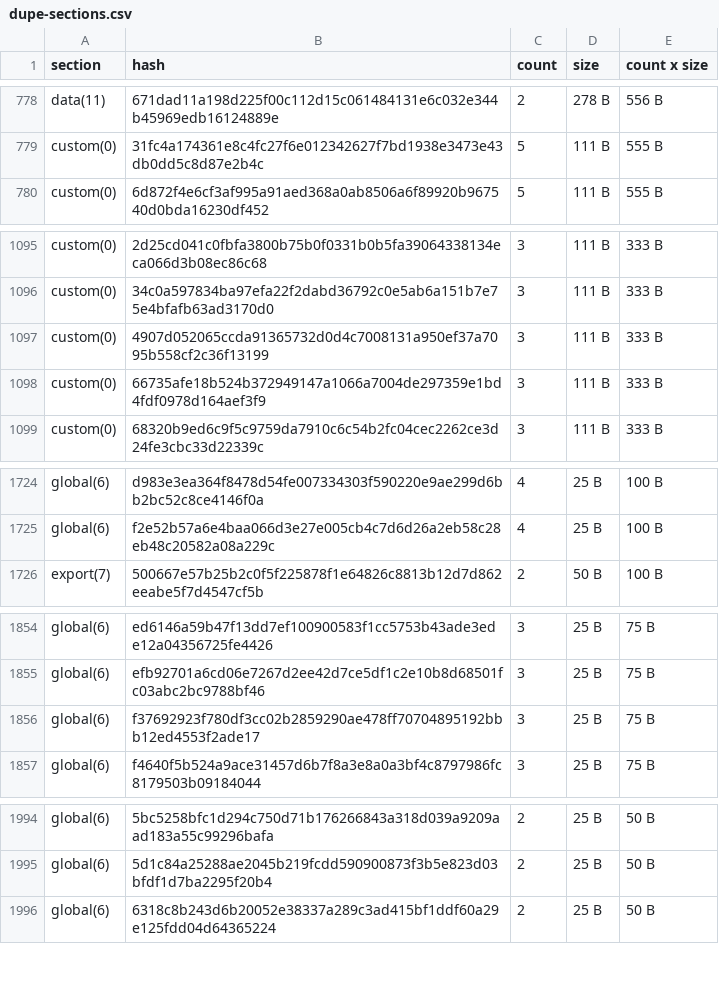
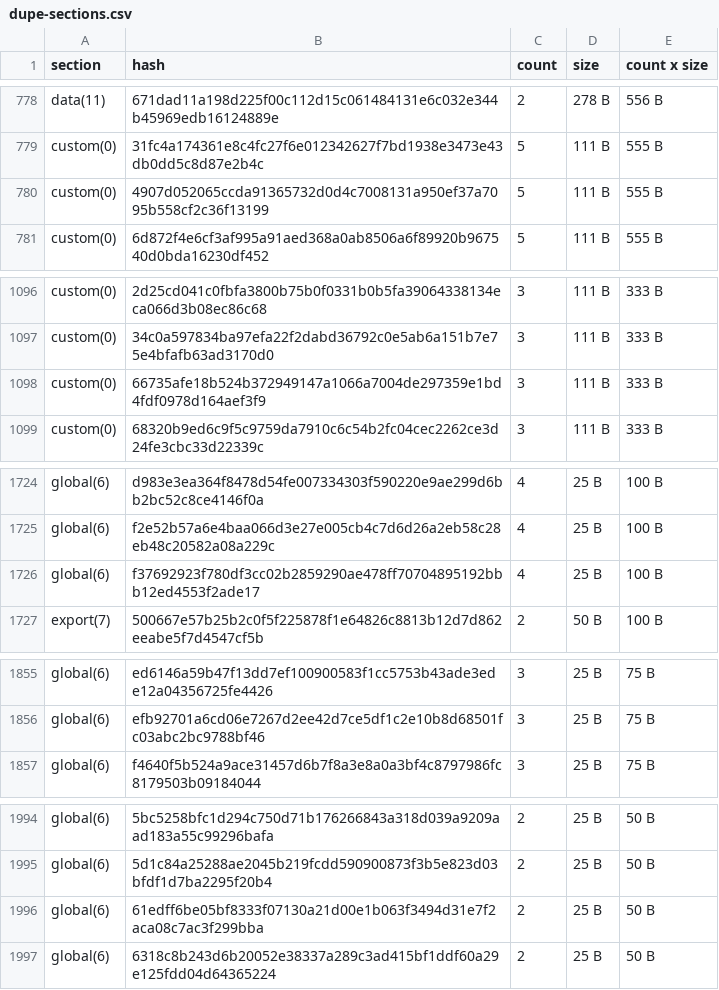
Before and after one commit to anupsdf/stellar-contract-wasms, a CSV file: analysis/dupe-sections.csv, drawn as a sheet; only a part is shown, gaps mark what is left out; the diff covers the shown part only.

```diff
--- a/analysis/dupe-sections.csv
+++ b/analysis/dupe-sections.csv
@@ -779,2 +779,3 @@ data(11),671dad11a198d225f00c112d15c061484131e6c032e344b45969edb16124889e,2,278
 custom(0),31fc4a174361e8c4fc27f6e012342627f7bd1938e3473e43db0dd5c8d87e2b4c,5,111 B,555 B
+custom(0),4907d052065ccda91365732d0d4c7008131a950ef37a7095b558cf2c36f13199,5,111 B,555 B
 custom(0),6d872f4e6cf3af995a91aed368a0ab8506a6f89920b967540d0bda16230df452,5,111 B,555 B
@@ -1096,3 +1097,2 @@ custom(0),2d25cd041c0fbfa3800b75b0f0331b0b5fa39064338134eca066d3b08ec86c68,3,111
 custom(0),34c0a597834ba97efa22f2dabd36792c0e5ab6a151b7e75e4bfafb63ad3170d0,3,111 B,333 B
-custom(0),4907d052065ccda91365732d0d4c7008131a950ef37a7095b558cf2c36f13199,3,111 B,333 B
 custom(0),66735afe18b524b372949147a1066a7004de297359e1bd4fdf0978d164aef3f9,3,111 B,333 B
@@ -1725,2 +1725,3 @@ global(6),d983e3ea364f8478d54fe007334303f590220e9ae299d6bb2bc52c8ce4146f0a,4,25
 global(6),f2e52b57a6e4baa066d3e27e005cb4c7d6d26a2eb58c28eb48c20582a08a229c,4,25 B,100 B
+global(6),f37692923f780df3cc02b2859290ae478ff70704895192bbb12ed4553f2ade17,4,25 B,100 B
 export(7),500667e57b25b2c0f5f225878f1e64826c8813b12d7d862eeabe5f7d4547cf5b,2,50 B,100 B
@@ -1855,3 +1856,2 @@ global(6),ed6146a59b47f13dd7ef100900583f1cc5753b43ade3ede12a04356725fe4426,3,25
 global(6),efb92701a6cd06e7267d2ee42d7ce5df1c2e10b8d68501fc03abc2bc9788bf46,3,25 B,75 B
-global(6),f37692923f780df3cc02b2859290ae478ff70704895192bbb12ed4553f2ade17,3,25 B,75 B
 global(6),f4640f5b524a9ace31457d6b7f8a3e8a0a3bf4c8797986fc8179503b09184044,3,25 B,75 B
@@ -1995,2 +1995,3 @@ global(6),5bc5258bfc1d294c750d71b176266843a318d039a9209aad183a55c99296bafa,2,25
 global(6),5d1c84a25288ae2045b219fcdd590900873f3b5e823d03bfdf1d7ba2295f20b4,2,25 B,50 B
+global(6),61edff6be05bf8333f07130a21d00e1b063f3494d31e7f2aca08c7ac3f299bba,2,25 B,50 B
 global(6),6318c8b243d6b20052e38337a289c3ad415bf1ddf60a29e125fdd04d64365224,2,25 B,50 B
```
Also changed, not shown: 4 edited cells elsewhere in this file, analysis/dupe-code.csv, analysis/dupe-specs.csv, 15 other files.
